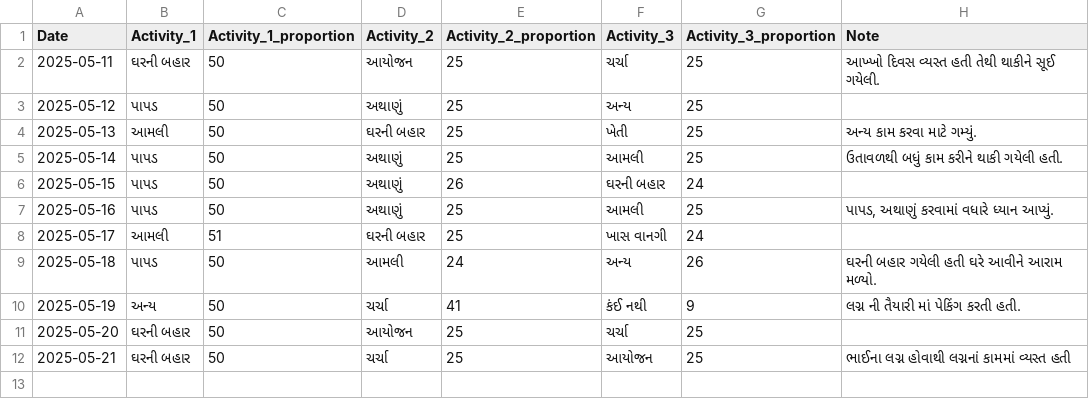
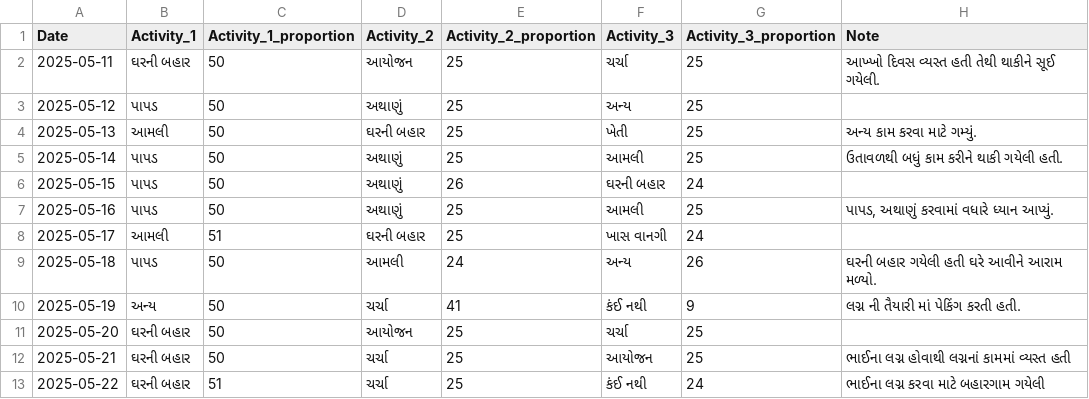
Before and after one commit to rupali-bari-1975/Nirakshan, a CSV file: activity_records.csv, drawn as a sheet; the diff names each change by its address in the sheet, - before the commit and + after, or states it on an @@ line.

Commit message:
Update activity_records.csv

```diff
--- a/activity_records.csv
+++ b/activity_records.csv
+row 13: 2025-05-22 | ઘરની બહાર | 51 | ચર્ચા | 25 | કંઈ નથી | 24 | ભાઈના લગ્ન કરવા માટે બહારગામ ગયેલી
```
